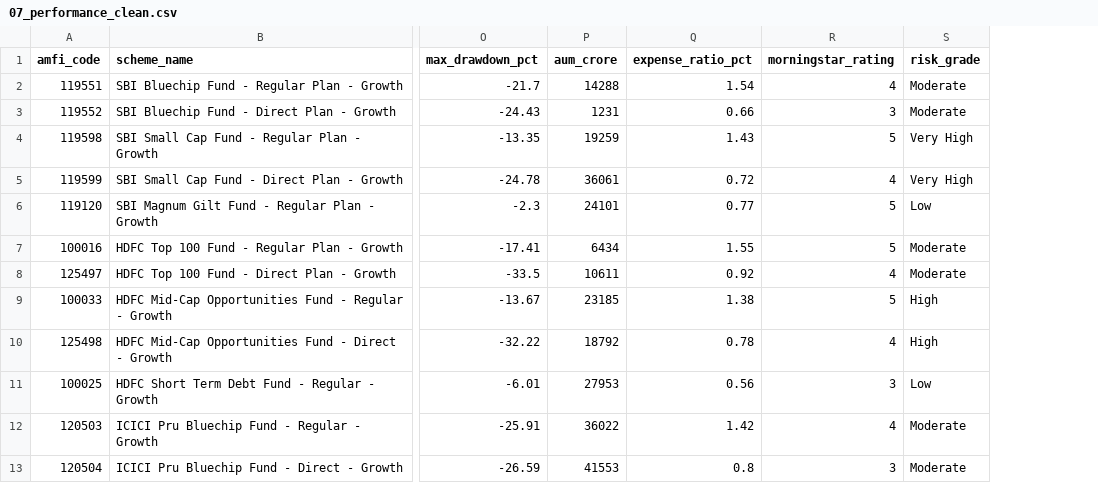
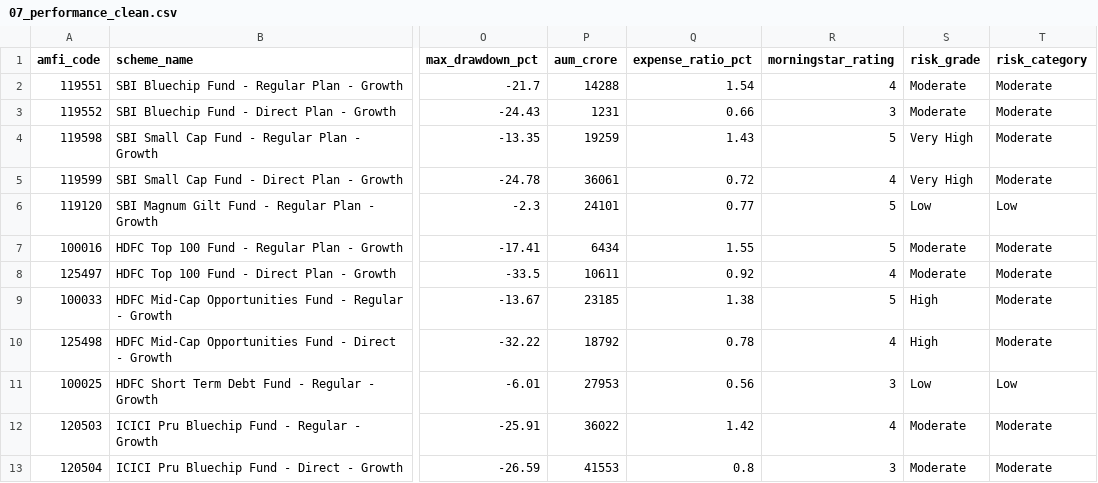
Before and after one commit to OPSpidey/mutual-fund-project, a CSV file: data/processed/07_performance_clean.csv, drawn as a sheet; only a part is shown, gaps mark what is left out; the diff names each change by its address in the sheet, - before the commit and + after, or states it on an @@ line.

```diff
--- a/data/processed/07_performance_clean.csv
+++ b/data/processed/07_performance_clean.csv
+column T (risk_category), rows 2-13: Moderate | Moderate | Moderate | Moderate | Low | Moderate | Moderate | Moderate | Moderate | Low | Moderate | Moderate
```
Also changed, not shown: data/raw/Axis_Bluechip_live_nav.csv, data/raw/HDFC_Top100_live_nav.csv, 26 other files.
